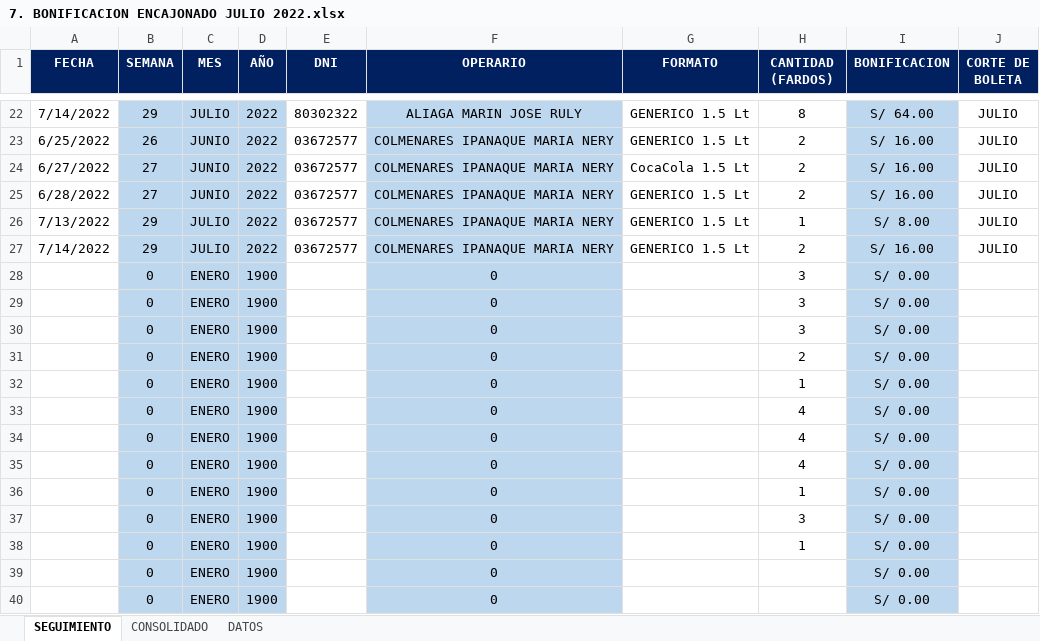
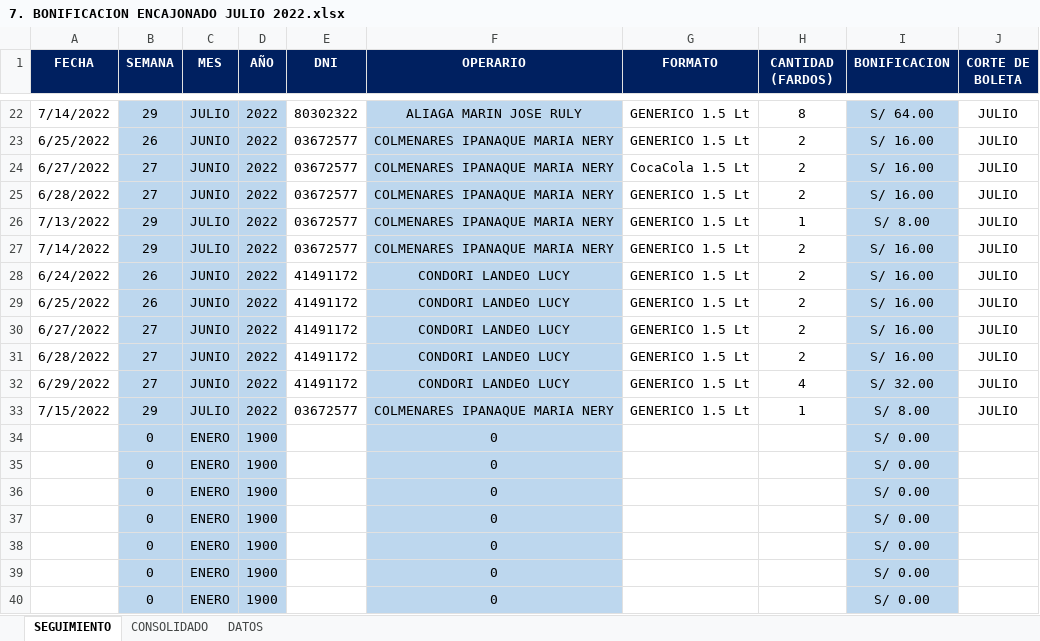
Before and after one commit to ChristopherPinedo/AKM-data, an Excel workbook: 1-CONTROL/3-BONIFICACIONES/7. BONIFICACION ENCAJONADO JULIO 2022.xlsx, sheet SEGUIMIENTO, drawn as a sheet; only a part is shown, gaps mark what is left out; values as stored, in another font and other column widths than the file's, no borders; removed rows and columns are numbered as before the commit, all else as after; the diff names each change by its address in the sheet, - before the commit and + after, or states it on an @@ line.

```diff
--- a/1-CONTROL/3-BONIFICACIONES/7. BONIFICACION ENCAJONADO JULIO 2022.xlsx (sheet SEGUIMIENTO)
+++ b/1-CONTROL/3-BONIFICACIONES/7. BONIFICACION ENCAJONADO JULIO 2022.xlsx (sheet SEGUIMIENTO)
-row 28:  | 0 | ENERO | 1900 |  | 0 |  | 3 | S/ 0.00
-row 29:  | 0 | ENERO | 1900 |  | 0 |  | 3 | S/ 0.00
-row 30:  | 0 | ENERO | 1900 |  | 0 |  | 3 | S/ 0.00
-row 31:  | 0 | ENERO | 1900 |  | 0 |  | 2 | S/ 0.00
-row 32:  | 0 | ENERO | 1900 |  | 0 |  | 1 | S/ 0.00
-row 33:  | 0 | ENERO | 1900 |  | 0 |  | 4 | S/ 0.00
+row 28: 6/24/2022 | 26 | JUNIO | 2022 | 41491172 | CONDORI LANDEO LUCY | GENERICO 1.5 Lt | 2 | S/ 16.00 | JULIO
+row 29: 6/25/2022 | 26 | JUNIO | 2022 | 41491172 | CONDORI LANDEO LUCY | GENERICO 1.5 Lt | 2 | S/ 16.00 | JULIO
+row 30: 6/27/2022 | 27 | JUNIO | 2022 | 41491172 | CONDORI LANDEO LUCY | GENERICO 1.5 Lt | 2 | S/ 16.00 | JULIO
+row 31: 6/28/2022 | 27 | JUNIO | 2022 | 41491172 | CONDORI LANDEO LUCY | GENERICO 1.5 Lt | 2 | S/ 16.00 | JULIO
+row 32: 6/29/2022 | 27 | JUNIO | 2022 | 41491172 | CONDORI LANDEO LUCY | GENERICO 1.5 Lt | 4 | S/ 32.00 | JULIO
+row 33: 7/15/2022 | 29 | JULIO | 2022 | 03672577 | COLMENARES IPANAQUE MARIA NERY | GENERICO 1.5 Lt | 1 | S/ 8.00 | JULIO
-H34:H35 (CANTIDAD (FARDOS)): 4
+H34:H35 (CANTIDAD (FARDOS)): (empty)
-H36 (CANTIDAD (FARDOS)): 1
+H36 (CANTIDAD (FARDOS)): (empty)
-H37 (CANTIDAD (FARDOS)): 3
+H37 (CANTIDAD (FARDOS)): (empty)
-H38 (CANTIDAD (FARDOS)): 1
+H38 (CANTIDAD (FARDOS)): (empty)
```
Also changed, not shown: sheet CONSOLIDADO, 1-CONTROL/2-TAREO/TAREO-JULIO.xlsx, 2-PERSONAL/----PENDIENTES/6-RECLAMOS/7. JULIO-2022 RECLAMO BONO.xlsx, 1 other file.
